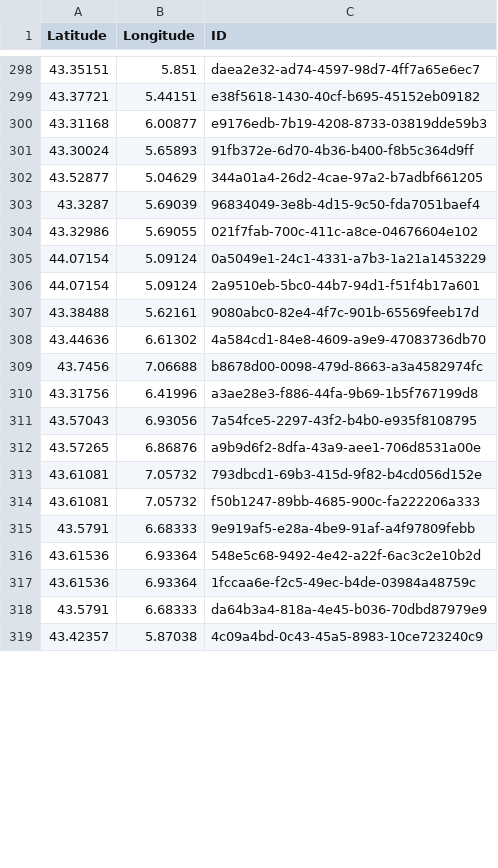
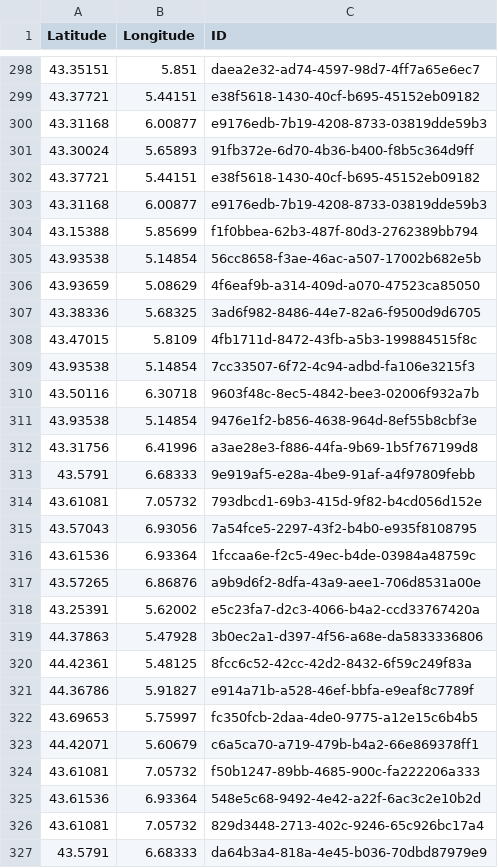
Before and after one commit to CigalesdeFrance/CARTES, a CSV file: BDD/INPN/Tettigettula_pygmea.csv, drawn as a sheet; only a part is shown, gaps mark what is left out; the diff covers the shown part only.

```diff
--- a/BDD/INPN/Tettigettula_pygmea.csv
+++ b/BDD/INPN/Tettigettula_pygmea.csv
@@ -301,19 +301,27 @@ Latitude,Longitude,ID
 43.30024,5.65893,91fb372e-6d70-4b36-b400-f8b5c364d9ff
-43.52877,5.04629,344a01a4-26d2-4cae-97a2-b7adbf661205
-43.3287,5.69039,96834049-3e8b-4d15-9c50-fda7051baef4
-43.32986,5.69055,021f7fab-700c-411c-a8ce-04676604e102
-44.07154,5.09124,0a5049e1-24c1-4331-a7b3-1a21a1453229
-44.07154,5.09124,2a9510eb-5bc0-44b7-94d1-f51f4b17a601
-43.38488,5.62161,9080abc0-82e4-4f7c-901b-65569feeb17d
-43.44636,6.61302,4a584cd1-84e8-4609-a9e9-47083736db70
-43.7456,7.06688,b8678d00-0098-479d-8663-a3a4582974fc
+43.37721,5.44151,e38f5618-1430-40cf-b695-45152eb09182
+43.31168,6.00877,e9176edb-7b19-4208-8733-03819dde59b3
+43.15388,5.85699,f1f0bbea-62b3-487f-80d3-2762389bb794
+43.93538,5.14854,56cc8658-f3ae-46ac-a507-17002b682e5b
+43.93659,5.08629,4f6eaf9b-a314-409d-a070-47523ca85050
+43.38336,5.68325,3ad6f982-8486-44e7-82a6-f9500d9d6705
+43.47015,5.8109,4fb1711d-8472-43fb-a5b3-199884515f8c
+43.93538,5.14854,7cc33507-6f72-4c94-adbd-fa106e3215f3
+43.50116,6.30718,9603f48c-8ec5-4842-bee3-02006f932a7b
+43.93538,5.14854,9476e1f2-b856-4638-964d-8ef55b8cbf3e
 43.31756,6.41996,a3ae28e3-f886-44fa-9b69-1b5f767199d8
+43.5791,6.68333,9e919af5-e28a-4be9-91af-a4f97809febb
+43.61081,7.05732,793dbcd1-69b3-415d-9f82-b4cd056d152e
 43.57043,6.93056,7a54fce5-2297-43f2-b4b0-e935f8108795
+43.61536,6.93364,1fccaa6e-f2c5-49ec-b4de-03984a48759c
 43.57265,6.86876,a9b9d6f2-8dfa-43a9-aee1-706d8531a00e
-43.61081,7.05732,793dbcd1-69b3-415d-9f82-b4cd056d152e
+43.25391,5.62002,e5c23fa7-d2c3-4066-b4a2-ccd33767420a
+44.37863,5.47928,3b0ec2a1-d397-4f56-a68e-da5833336806
+44.42361,5.48125,8fcc6c52-42cc-42d2-8432-6f59c249f83a
+44.36786,5.91827,e914a71b-a528-46ef-bbfa-e9eaf8c7789f
+43.69653,5.75997,fc350fcb-2daa-4de0-9775-a12e15c6b4b5
+44.42071,5.60679,c6a5ca70-a719-479b-b4a2-66e869378ff1
 43.61081,7.05732,f50b1247-89bb-4685-900c-fa222206a333
-43.5791,6.68333,9e919af5-e28a-4be9-91af-a4f97809febb
 43.61536,6.93364,548e5c68-9492-4e42-a22f-6ac3c2e10b2d
-43.61536,6.93364,1fccaa6e-f2c5-49ec-b4de-03984a48759c
+43.61081,7.05732,829d3448-2713-402c-9246-65c926bc17a4
 43.5791,6.68333,da64b3a4-818a-4e45-b036-70dbd87979e9
-43.42357,5.87038,4c09a4bd-0c43-45a5-8983-10ce723240c9
```
Also changed, not shown: 1 removed row and 40 moved rows elsewhere in this file, BDD/GBIF/Cicada_orni.csv, BDD/INATURALIST/Cicada_orni.csv, 13 other files.
